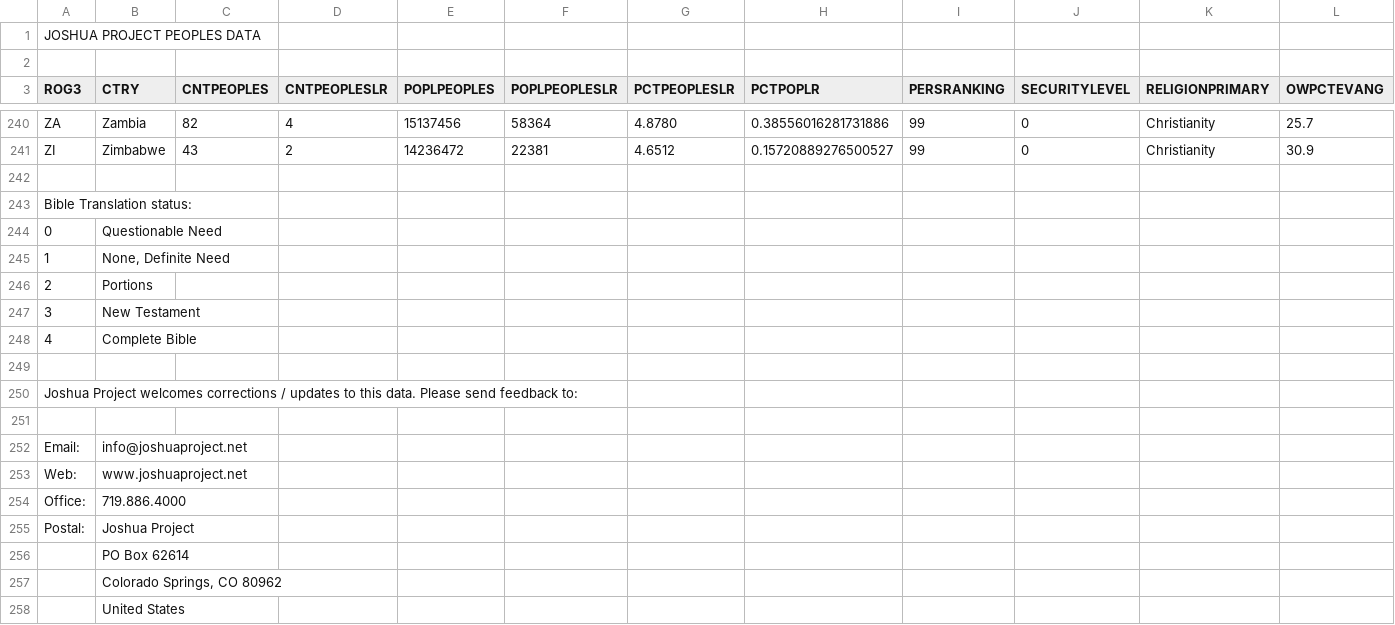
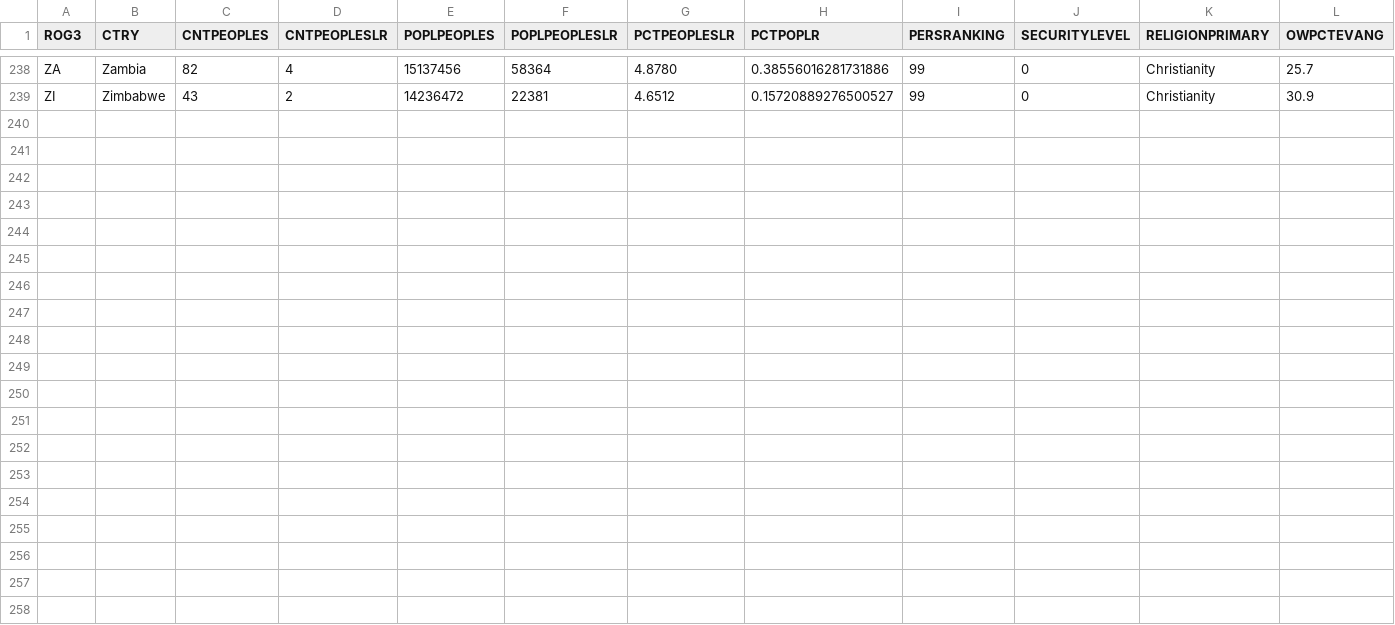
Before and after one commit to JTeamDevelop/1040Window, a CSV file: data/AllCountriesListing.csv, drawn as a sheet; only a part is shown, gaps mark what is left out; rows hold the shown columns only; the diff names each change by its address in the sheet, - before the commit and + after, or states it on an @@ line.

Commit message:
formatting

```diff
--- a/data/AllCountriesListing.csv
+++ b/data/AllCountriesListing.csv
-row 1: JOSHUA PROJECT PEOPLES DATA
-row 2: (empty)
-row 242: (empty)
-row 243: Bible Translation status:
-row 244: 0 | Questionable Need
-row 245: 1 | None, Definite Need
-row 246: 2 | Portions
-row 247: 3 | New Testament
-row 248: 4 | Complete Bible
-row 249: (empty)
-row 250: Joshua Project welcomes corrections / updates to this data. Please send feedback to:
-row 251: (empty)
-row 252: Email: | info@joshuaproject.net
-row 253: Web: | www.joshuaproject.net
-row 254: Office: | 719.886.4000
-row 255: Postal: | Joshua Project
-row 256:  | PO Box 62614
-row 257:  | Colorado Springs, CO 80962
-row 258:  | United States
```
